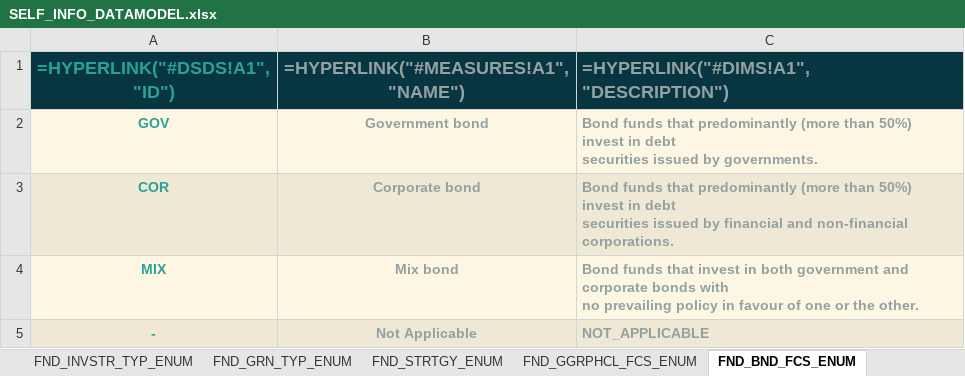
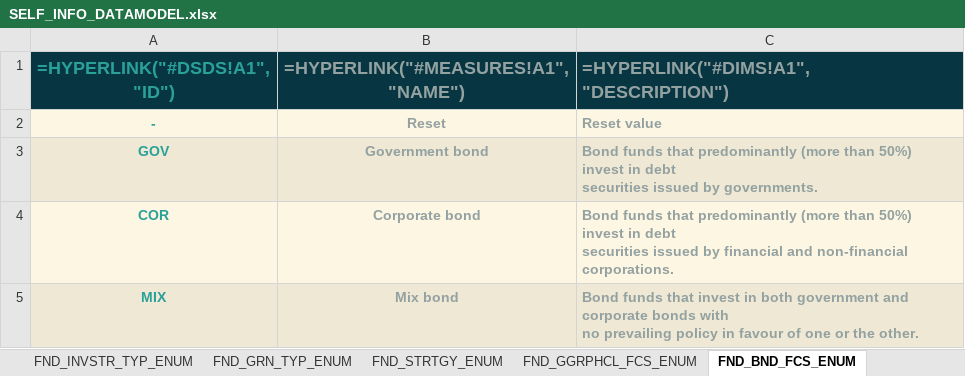
Before and after one commit to lerooze/journey-docs, an Excel workbook: domain_files/ifdat/model/SELF_INFO_DATAMODEL.xlsx, sheet FND_BND_FCS_ENUM, drawn as a sheet; values as stored, in another font and other column widths than the file's, no borders; formulas without a stored value are shown as written; removed rows and columns are numbered as before the commit, all else as after; the diff names each change by its address in the sheet, - before the commit and + after, or states it on an @@ line.

```diff
--- a/domain_files/ifdat/model/SELF_INFO_DATAMODEL.xlsx (sheet FND_BND_FCS_ENUM)
+++ b/domain_files/ifdat/model/SELF_INFO_DATAMODEL.xlsx (sheet FND_BND_FCS_ENUM)
+row 2: - | Reset | Reset value
-row 5: - | Not Applicable | NOT_APPLICABLE
```
Also changed, not shown: sheet ATTRS, sheet MEASURES, sheet DIMS, sheet DSDS, sheet DBT_SCRTY_LVL_ENUM, sheet DBT_GRNT_LVL_ENUM, 25 more sheets, other sheet tabs, domain_files/ifdat/example/OTHER_INFO_MFMC_M0_EXAMPLE.xlsx, domain_files/ifdat/example/SELF_INFO_MFMC_M0_EXAMPLE.xlsx, 45 other files.
